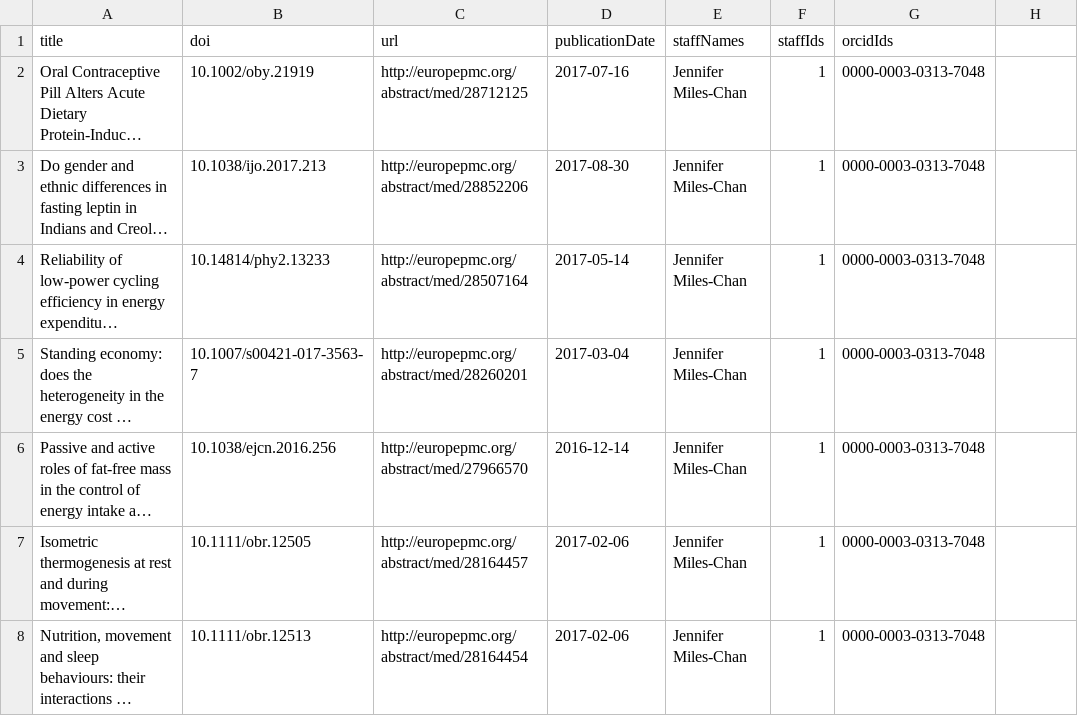
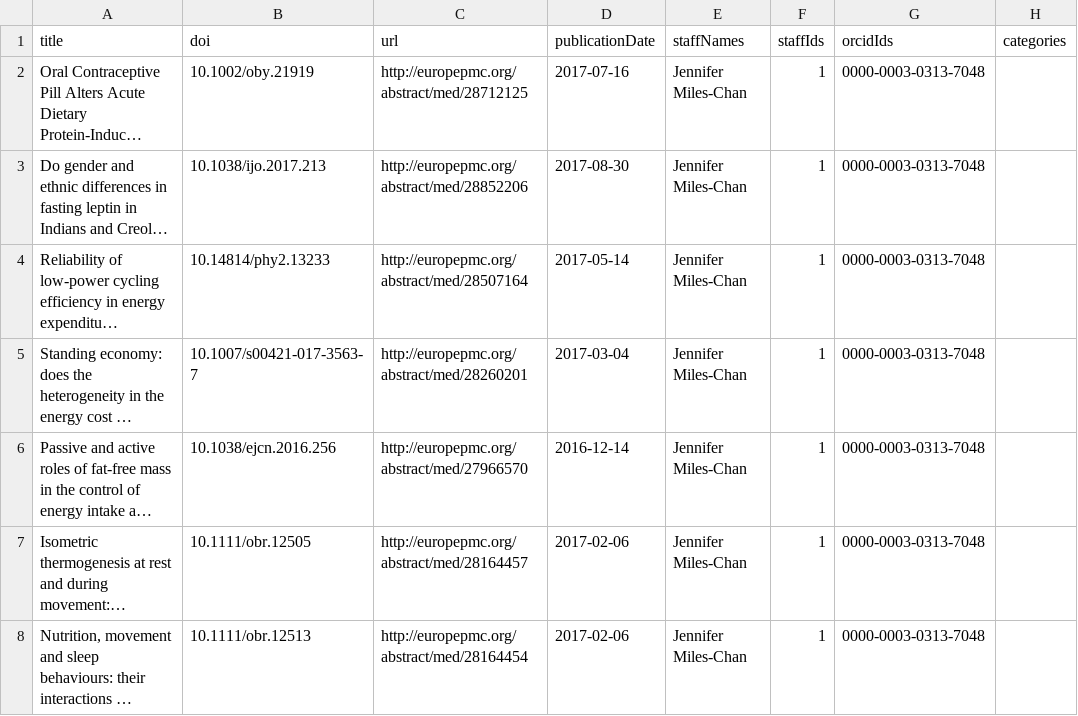
Before and after one commit to uoa-compsci399-s1-2026/capstone-project-s1-2026-team-7, a CSV file: src/csv/research.csv, drawn as a sheet; only a part is shown; long unchanged cells end in …; the diff names each change by its address in the sheet, - before the commit and + after, or states it on an @@ line.

Commit message:
FEAT: made AI call to get categories

```diff
--- a/src/csv/research.csv
+++ b/src/csv/research.csv
-H1: (empty)
+H1: categories
```
Also changed, not shown: 8 other files.
